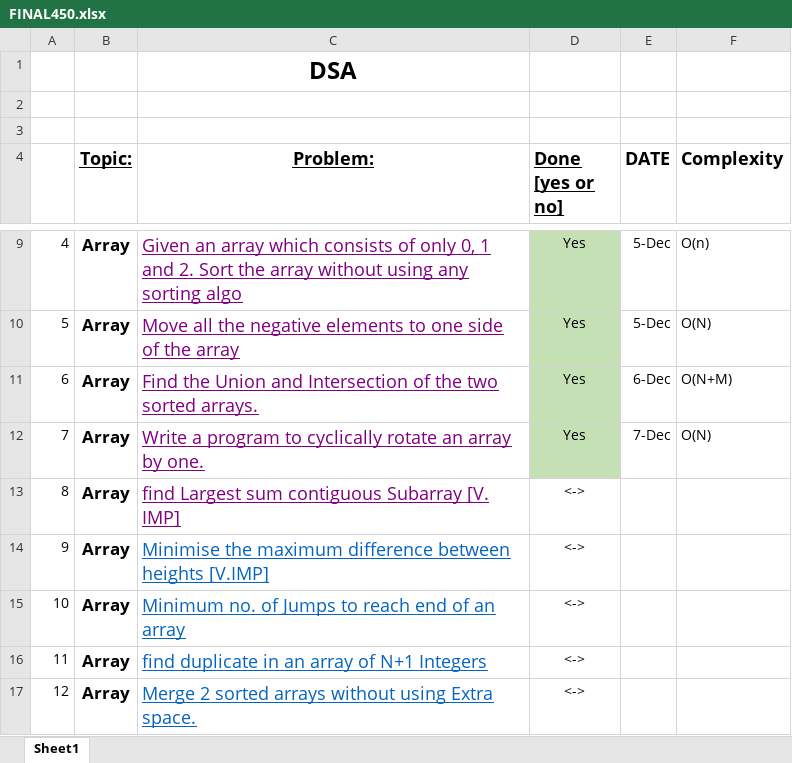
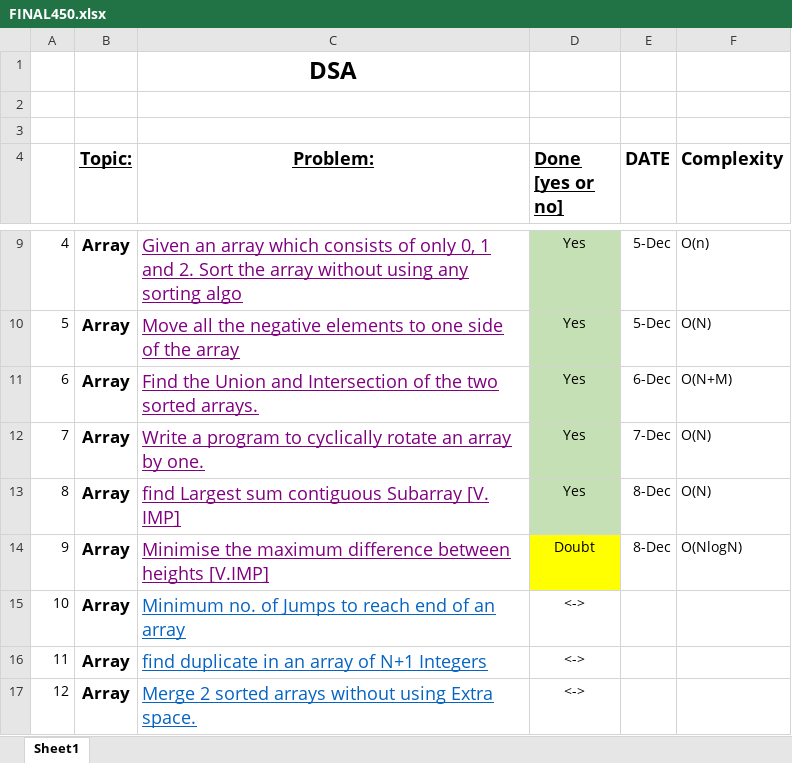
Before and after one commit to sakar97/DSA, an Excel workbook: Questions/FINAL450.xlsx, sheet Sheet1, drawn as a sheet; only a part is shown, gaps mark what is left out; values as stored, in another font and other column widths than the file's, no borders; the diff names each change by its address in the sheet, - before the commit and + after, or states it on an @@ line.

```diff
--- a/Questions/FINAL450.xlsx (sheet Sheet1)
+++ b/Questions/FINAL450.xlsx (sheet Sheet1)
-D13 (Done [yes or no]): <->
+D13 (Done [yes or no]): Yes
-D13 fill: none
+D13 fill: #C5E0B4
-E13:E14 (DATE): (empty)
+E13:E14 (DATE): 8-Dec
-F13 (Complexity): (empty)
+F13 (Complexity): O(N)
-C14 text colour: #0563C1
+C14 text colour: #800080
-D14 (Done [yes or no]): <->
+D14 (Done [yes or no]): Doubt
-D14 fill: none
+D14 fill: #FFFF00
-F14 (Complexity): (empty)
+F14 (Complexity): O(NlogN)
```
Also changed, not shown: 2 other files.
